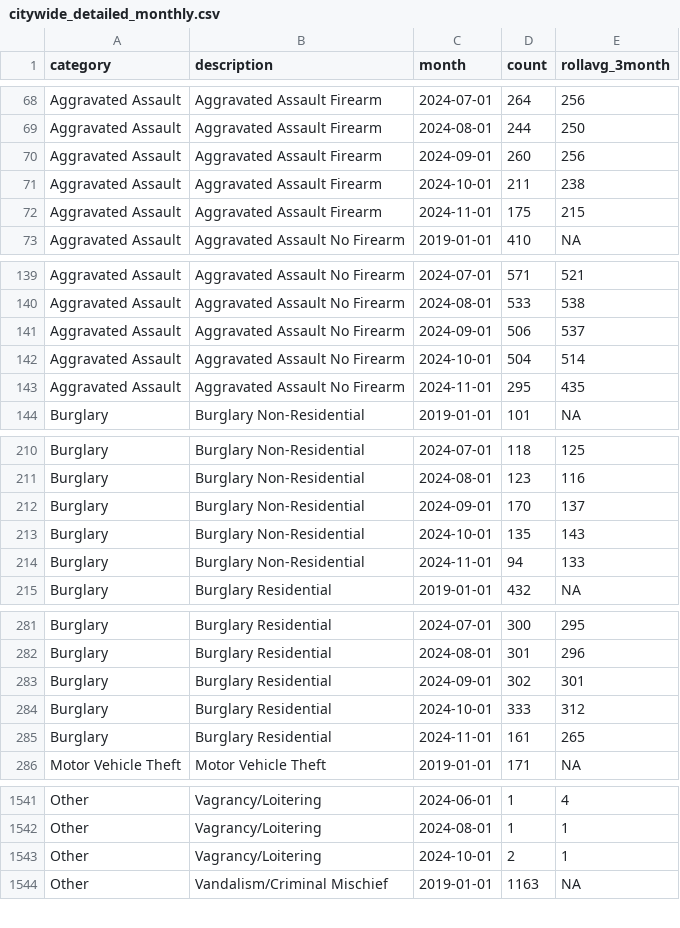
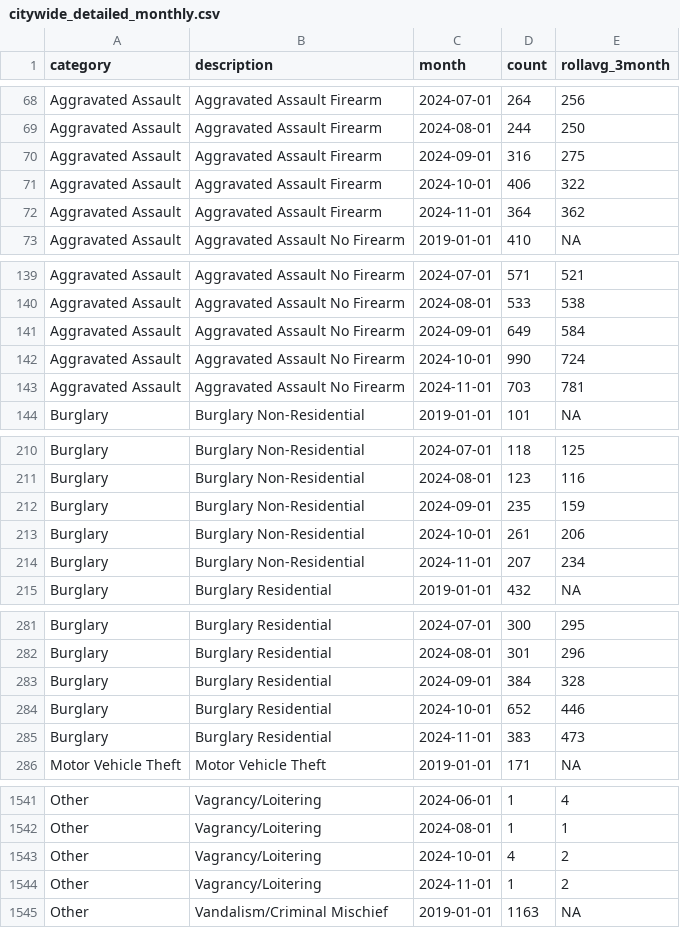
Before and after one commit to abcotvdata/safetytracker_philadelphia, a CSV file: data/output/monthly/citywide_detailed_monthly.csv, drawn as a sheet; only a part is shown, gaps mark what is left out; the diff covers the shown part only.

Commit message:
New crime data collected

```diff
--- a/data/output/monthly/citywide_detailed_monthly.csv
+++ b/data/output/monthly/citywide_detailed_monthly.csv
@@ -69,5 +69,5 @@ Aggravated Assault,Aggravated Assault Firearm,2024-07-01,264,256
 Aggravated Assault,Aggravated Assault Firearm,2024-08-01,244,250
-Aggravated Assault,Aggravated Assault Firearm,2024-09-01,260,256
-Aggravated Assault,Aggravated Assault Firearm,2024-10-01,211,238
-Aggravated Assault,Aggravated Assault Firearm,2024-11-01,175,215
+Aggravated Assault,Aggravated Assault Firearm,2024-09-01,316,275
+Aggravated Assault,Aggravated Assault Firearm,2024-10-01,406,322
+Aggravated Assault,Aggravated Assault Firearm,2024-11-01,364,362
 Aggravated Assault,Aggravated Assault No Firearm,2019-01-01,410,NA
@@ -140,5 +140,5 @@ Aggravated Assault,Aggravated Assault No Firearm,2024-07-01,571,521
 Aggravated Assault,Aggravated Assault No Firearm,2024-08-01,533,538
-Aggravated Assault,Aggravated Assault No Firearm,2024-09-01,506,537
-Aggravated Assault,Aggravated Assault No Firearm,2024-10-01,504,514
-Aggravated Assault,Aggravated Assault No Firearm,2024-11-01,295,435
+Aggravated Assault,Aggravated Assault No Firearm,2024-09-01,649,584
+Aggravated Assault,Aggravated Assault No Firearm,2024-10-01,990,724
+Aggravated Assault,Aggravated Assault No Firearm,2024-11-01,703,781
 Burglary,Burglary Non-Residential,2019-01-01,101,NA
@@ -211,5 +211,5 @@ Burglary,Burglary Non-Residential,2024-07-01,118,125
 Burglary,Burglary Non-Residential,2024-08-01,123,116
-Burglary,Burglary Non-Residential,2024-09-01,170,137
-Burglary,Burglary Non-Residential,2024-10-01,135,143
-Burglary,Burglary Non-Residential,2024-11-01,94,133
+Burglary,Burglary Non-Residential,2024-09-01,235,159
+Burglary,Burglary Non-Residential,2024-10-01,261,206
+Burglary,Burglary Non-Residential,2024-11-01,207,234
 Burglary,Burglary Residential,2019-01-01,432,NA
@@ -282,5 +282,5 @@ Burglary,Burglary Residential,2024-07-01,300,295
 Burglary,Burglary Residential,2024-08-01,301,296
-Burglary,Burglary Residential,2024-09-01,302,301
-Burglary,Burglary Residential,2024-10-01,333,312
-Burglary,Burglary Residential,2024-11-01,161,265
+Burglary,Burglary Residential,2024-09-01,384,328
+Burglary,Burglary Residential,2024-10-01,652,446
+Burglary,Burglary Residential,2024-11-01,383,473
 Motor Vehicle Theft,Motor Vehicle Theft,2019-01-01,171,NA
@@ -1542,3 +1542,4 @@ Other,Vagrancy/Loitering,2024-06-01,1,4
 Other,Vagrancy/Loitering,2024-08-01,1,1
-Other,Vagrancy/Loitering,2024-10-01,2,1
+Other,Vagrancy/Loitering,2024-10-01,4,2
+Other,Vagrancy/Loitering,2024-11-01,1,2
 Other,Vandalism/Criminal Mischief,2019-01-01,1163,NA
```
Also changed, not shown: 138 edited cells elsewhere in this file, data/output/districts/autothefts_district.csv, data/output/districts/district_detailed.csv, 44 other files.
